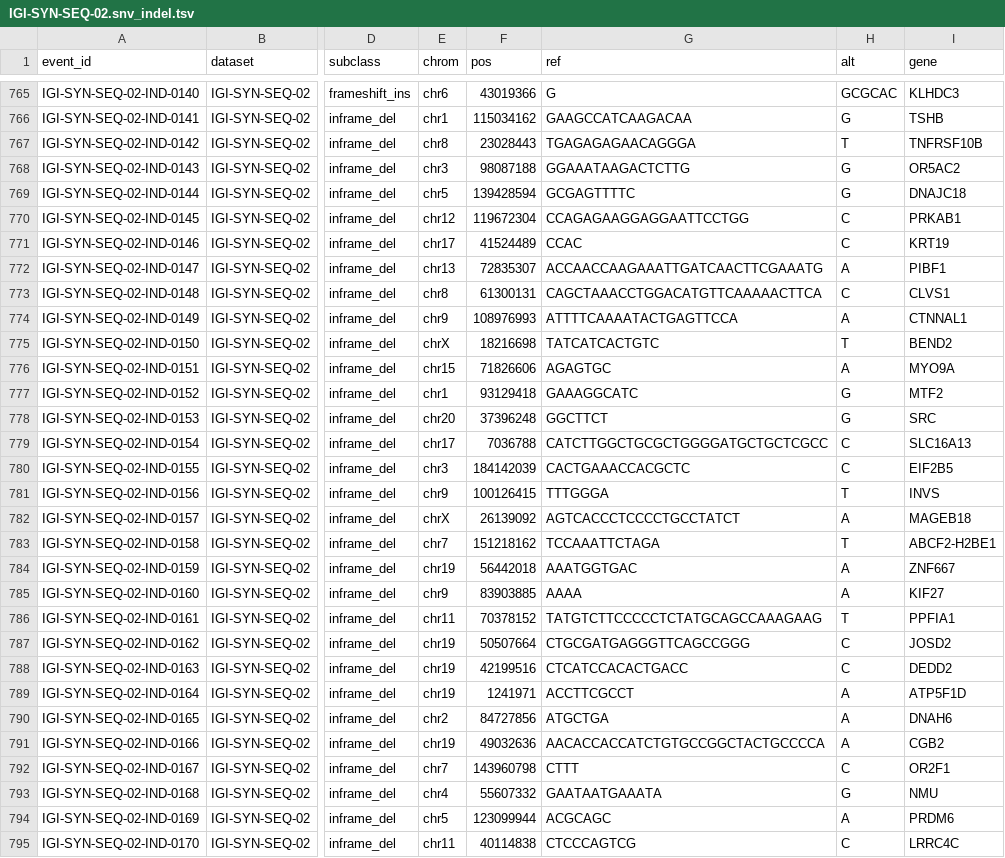
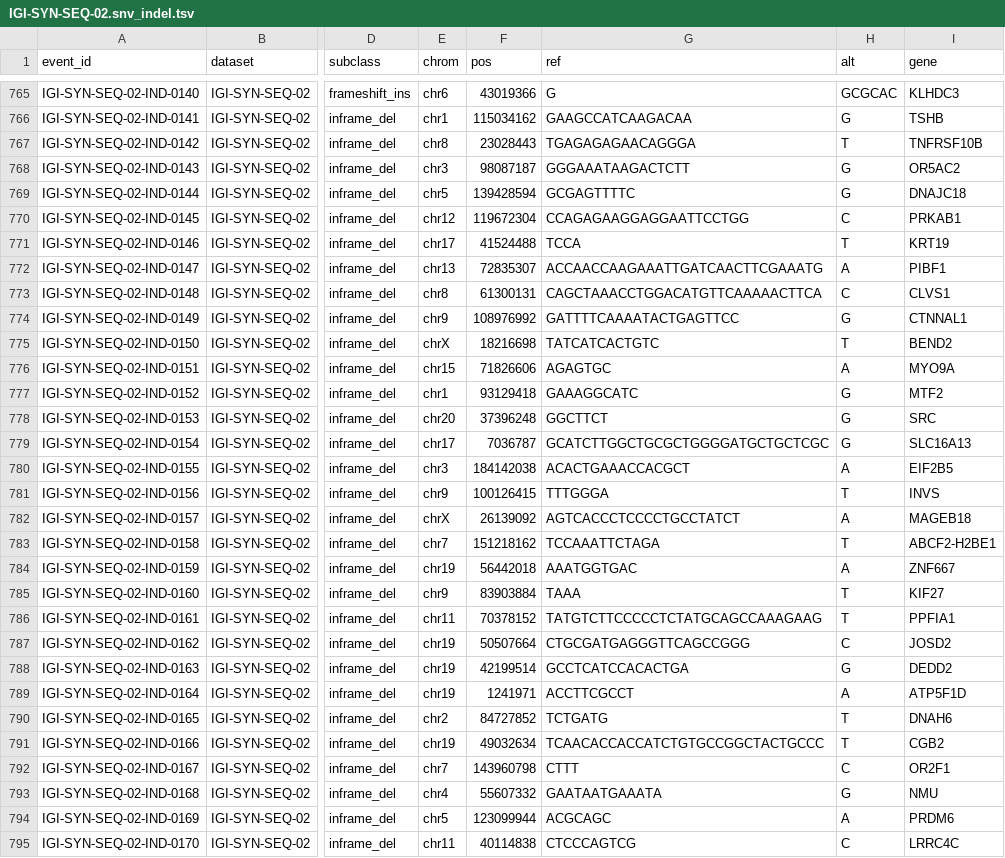
Before and after one commit to igi-unc/igi-syn-seq, a TSV file: catalog/output/IGI-SYN-SEQ-02.snv_indel.tsv, drawn as a sheet; only a part is shown, gaps mark what is left out; the diff covers the shown part only; the diff names each change by its address in the sheet, - before the commit and + after, or states it on an @@ line.

```diff
--- a/catalog/output/IGI-SYN-SEQ-02.snv_indel.tsv
+++ b/catalog/output/IGI-SYN-SEQ-02.snv_indel.tsv
-F768 (pos): 98087188
+F768 (pos): 98087187
-G768 (ref): GGAAATAAGACTCTTG
+G768 (ref): GGGAAATAAGACTCTT
-F771 (pos): 41524489
+F771 (pos): 41524488
-G771 (ref): CCAC
+G771 (ref): TCCA
-H771 (alt): C
+H771 (alt): T
-F774 (pos): 108976993
+F774 (pos): 108976992
-G774 (ref): ATTTTCAAAATACTGAGTTCCA
+G774 (ref): GATTTTCAAAATACTGAGTTCC
-H774 (alt): A
+H774 (alt): G
-F779 (pos): 7036788
+F779 (pos): 7036787
-G779 (ref): CATCTTGGCTGCGCTGGGGATGCTGCTCGCC
+G779 (ref): GCATCTTGGCTGCGCTGGGGATGCTGCTCGC
-H779 (alt): C
+H779 (alt): G
-F780 (pos): 184142039
+F780 (pos): 184142038
-G780 (ref): CACTGAAACCACGCTC
+G780 (ref): ACACTGAAACCACGCT
-H780 (alt): C
+H780 (alt): A
-F785 (pos): 83903885
+F785 (pos): 83903884
-G785 (ref): AAAA
+G785 (ref): TAAA
-H785 (alt): A
+H785 (alt): T
-F788 (pos): 42199516
+F788 (pos): 42199514
-G788 (ref): CTCATCCACACTGACC
+G788 (ref): GCCTCATCCACACTGA
-H788 (alt): C
+H788 (alt): G
-F790 (pos): 84727856
+F790 (pos): 84727852
-G790 (ref): ATGCTGA
+G790 (ref): TCTGATG
-H790:H791 (alt): A
+H790:H791 (alt): T
-F791 (pos): 49032636
+F791 (pos): 49032634
-G791 (ref): AACACCACCATCTGTGCCGGCTACTGCCCCA
+G791 (ref): TCAACACCACCATCTGTGCCGGCTACTGCCC
```
Also changed, not shown: 161 edited cells elsewhere in this file, catalog/output/IGI-SYN-SEQ-01.background.tsv, catalog/output/IGI-SYN-SEQ-01.snv_indel.tsv, 7 other files.
